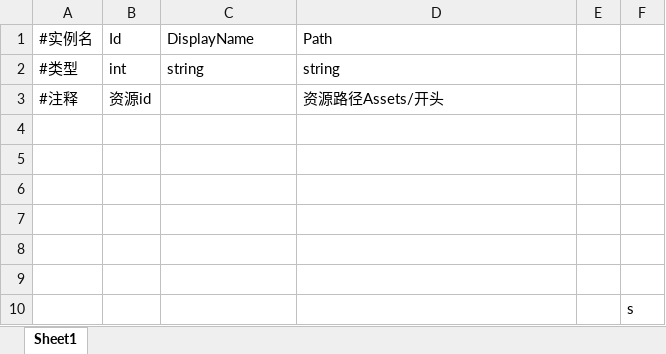
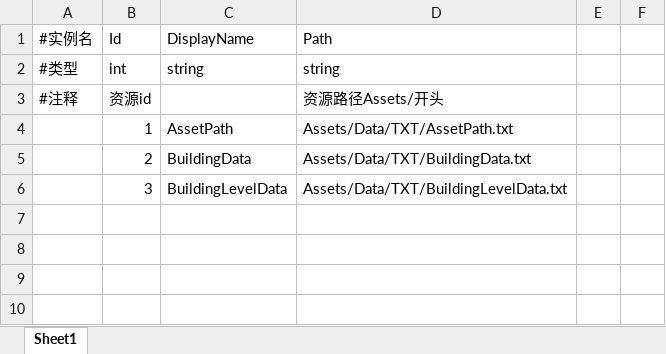
Before and after one commit to nishinomiya-syoko/Generic-Database-Editor, an Excel workbook: Assets/Data/Excel/AssetPath.xlsx, sheet Sheet1, drawn as a sheet; values as stored, in another font and other column widths than the file's, no borders; removed rows and columns are numbered as before the commit, all else as after; the diff names each change by its address in the sheet, - before the commit and + after, or states it on an @@ line.

```diff
--- a/Assets/Data/Excel/AssetPath.xlsx (sheet Sheet1)
+++ b/Assets/Data/Excel/AssetPath.xlsx (sheet Sheet1)
-row 4: (empty)
+row 4:  | 1 | AssetPath | Assets/Data/TXT/AssetPath.txt
-row 5: (empty)
+row 5:  | 2 | BuildingData | Assets/Data/TXT/BuildingData.txt
-row 6: (empty)
+row 6:  | 3 | BuildingLevelData | Assets/Data/TXT/BuildingLevelData.txt
-row 7: (empty)
-row 8: (empty)
-row 9: (empty)
-row 10:  |  |  |  |  | s
```
Also changed, not shown: 35 other files.
